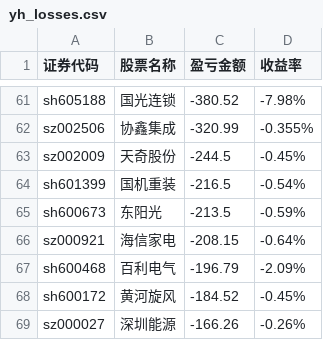
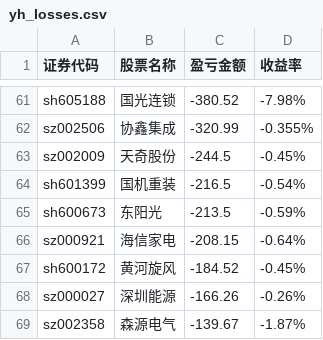
Before and after one commit to gniqizeuy/gniqizeuy.github.io, a CSV file: assets/data/yh_losses.csv, drawn as a sheet; only a part is shown, gaps mark what is left out; the shorter side is filled out with more unchanged rows.

```diff
--- a/assets/data/yh_losses.csv
+++ b/assets/data/yh_losses.csv
@@ -66,3 +66,2 @@ sh600673,东阳光,-213.5,-0.59%
 sz000921,海信家电,-208.15,-0.64%
-sh600468,百利电气,-196.79,-2.09%
 sh600172,黄河旋风,-184.52,-0.45%
```
Also changed, not shown: assets/data/gf_losses.csv, 1 other file.
